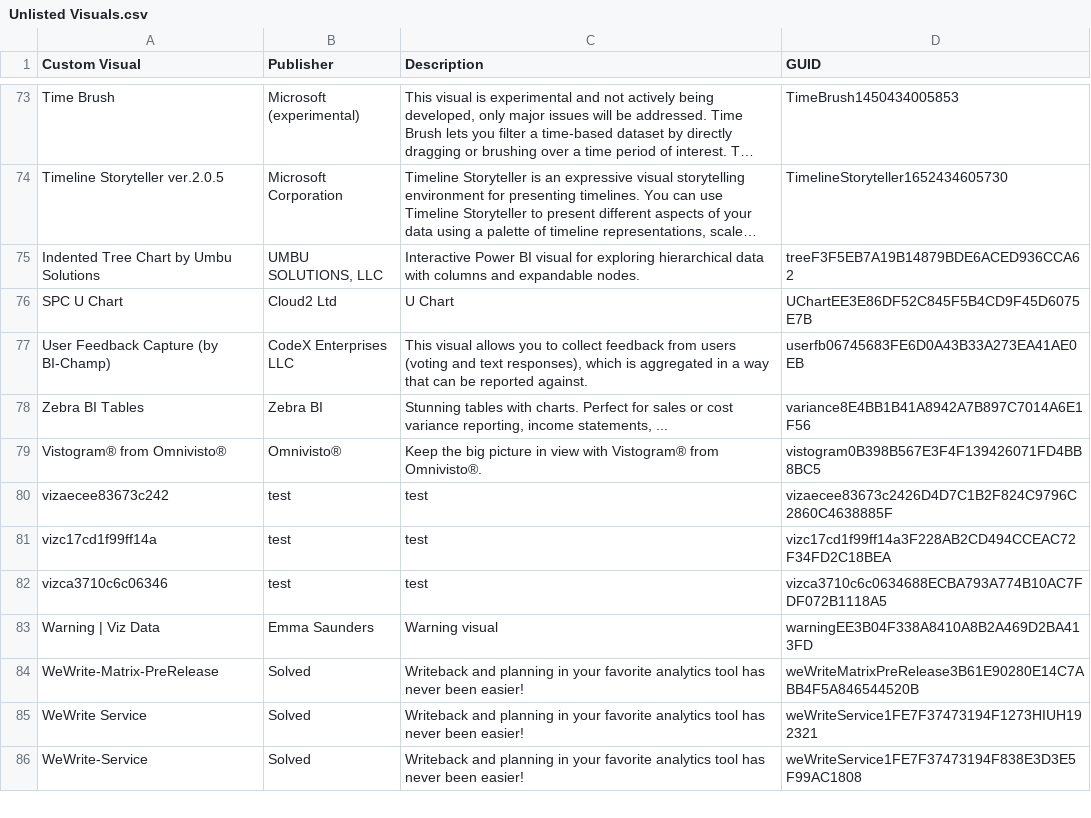
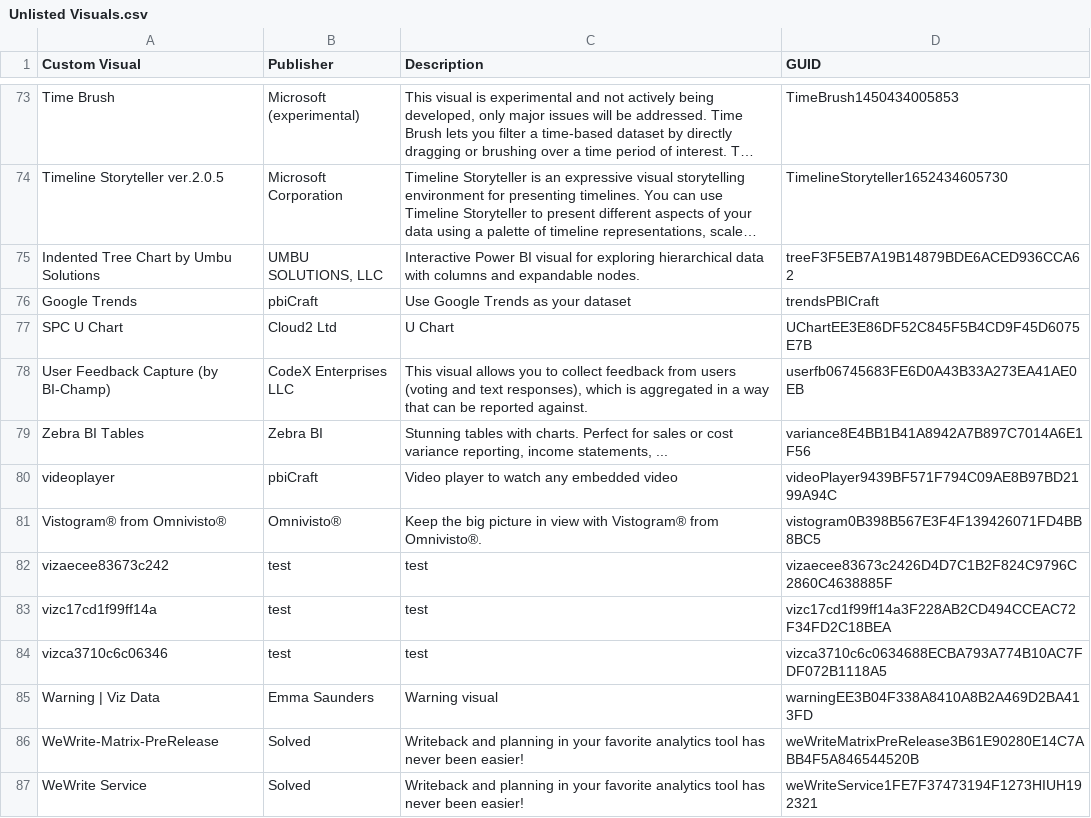
Before and after one commit to DataChant/PowerBI-Visuals-AppSource, a CSV file: Unlisted Visuals.csv, drawn as a sheet; only a part is shown, gaps mark what is left out; the shorter side is filled out with more unchanged rows; long unchanged cells end in …; the diff names each change by its address in the sheet, - before the commit and + after, or states it on an @@ line.

```diff
--- a/Unlisted Visuals.csv
+++ b/Unlisted Visuals.csv
+row 76: Google Trends | pbiCraft | Use Google Trends as your dataset | trendsPBICraft
+row 80: videoplayer | pbiCraft | Video player to watch any embedded video | videoPlayer9439BF571F794C09AE8B97BD2199A94C
```
Also changed, not shown: Visuals Summary.csv, 51 other files.
